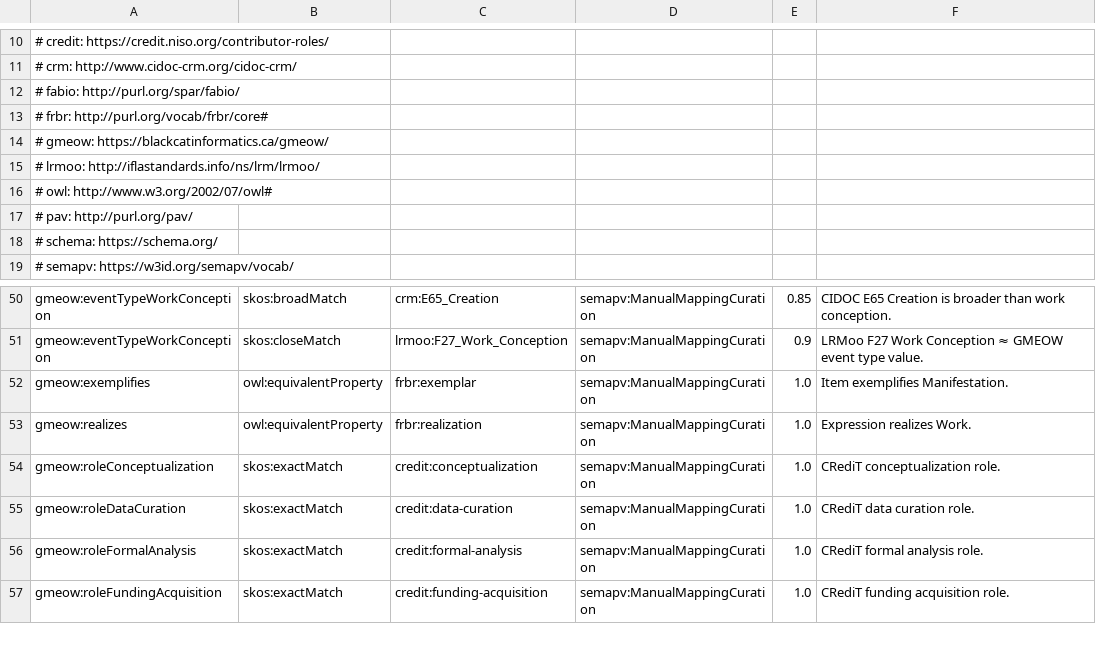
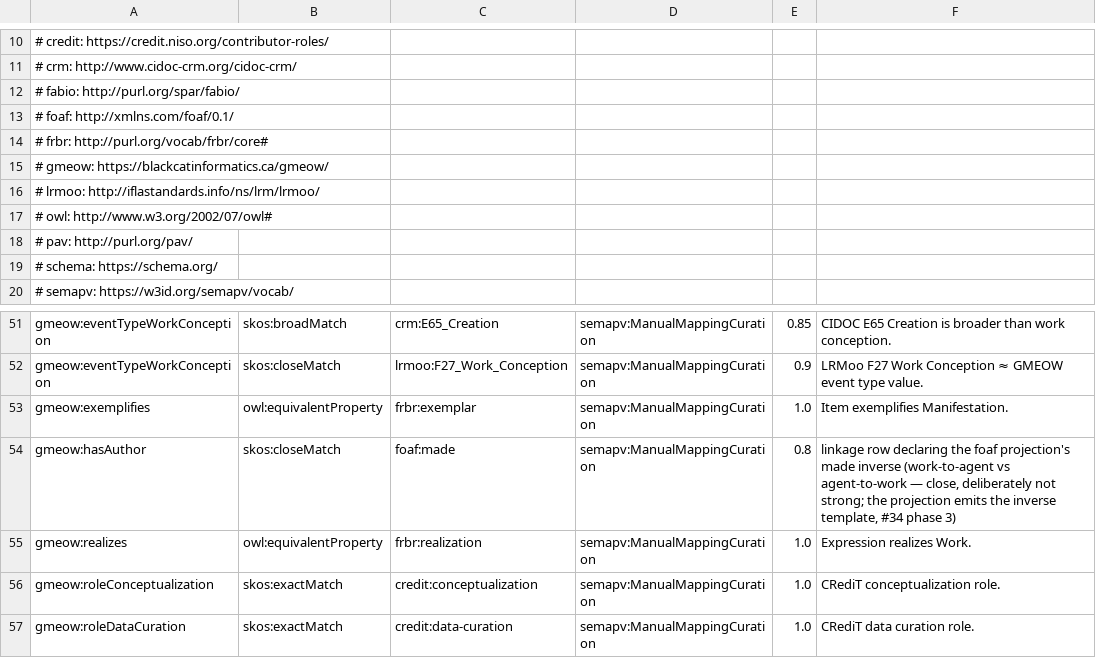
Before and after one commit to Blackcat-Informatics/gmeow-ontology, a TSV file: generated/mappings/gmeow-creative-works.sssom.tsv, drawn as a sheet; only a part is shown, gaps mark what is left out; the shorter side is filled out with more unchanged rows; the diff names each change by its address in the sheet, - before the commit and + after, or states it on an @@ line.

Commit message:
feat(transpiler): #34 backlog work-down + the refused-side audit (paudley backlog 19.8% -> 9.9%)
Per review: the backlog IS the work — every classified-backlog term either
projects now or lands in a structured issue (#409-#413), and every refusal
is individually audited (posted to #34).

New gap-fill cells (all sources verified):
- schema-org: identifier, abstract, dateModified, headline (Article),
  subjectOf (isAbout inverse), affiliation (Person memberOf), skills
  (hasSkill), deathDate + birthPlace + deathPlace (the LifeEvent
  Participation traversals, the birthDate idiom), creator (hasAuthor),
  Repository -> SoftwareSourceCode + codeRepository, maintainer
  (Contribution roleSoftwareMaintainer)
- foaf: givenName/familyName (the name-part decomposition, deadname-
  suppressed), knows (kinship/hasMet AltPath between Persons — the KIND
  collapses, declared), maker + made inverse (hasAuthor)
- sioc: topic (isAbout), name (accountName), link (sourceLocation) —
  three former refusals OVERTURNED by the audit (real sources existed)
- doap: category (hasTag — refusal overturned), name (fullName),
  shortdesc (description), created (dateCreated)
- odrl: hasPolicy (hasRightsStatement), Policy typing alongside Set;
  odrl:duty REFUSED with the scope-mismatch reason (GMEOW duties are
  statement-scoped -> odrl:obligation; permission-scoped duty has no
  source); uid/profile refused as policy-document mechanics
- vcard: hasEmail (hasContactPoint + EmailAddress)

Loss classification (triple-weighted, posted to #34): paudley derived
54.3% -> 64.0%, backlog 19.8% -> 9.9%; bii backlog 28.9% -> 24.6%.
Remaining 165 backlog terms filed as structured issues #409-#413.
Target defect found and reported: paudley's index.ttl emits 104 triples
whose predicate is the bare geosparql namespace IRI.

test_edoal_traversal_uses_compose_inverse: the 'Birth' label selector now
matches the exact birthDate cell (the new birthPlace cell collided).

Addresses #34.

```diff
--- a/generated/mappings/gmeow-creative-works.sssom.tsv
+++ b/generated/mappings/gmeow-creative-works.sssom.tsv
+row 13: # foaf: http://xmlns.com/foaf/0.1/
+row 54: gmeow:hasAuthor | skos:closeMatch | foaf:made | semapv:ManualMappingCuration | 0.8 | linkage row declaring the foaf projection's made inverse (work-to-agent vs agent-to-work — close, deliberately not strong; the projection emits the inverse template, #34 phase 3)
```
Also changed, not shown: 25 other files.
